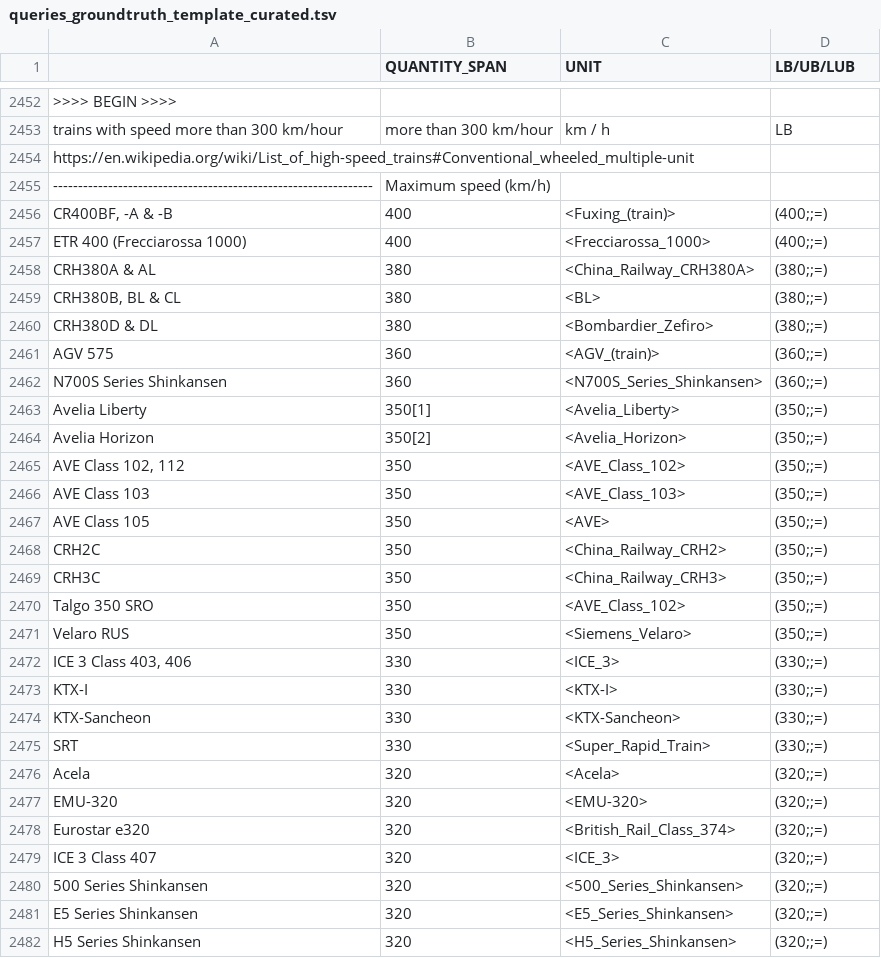
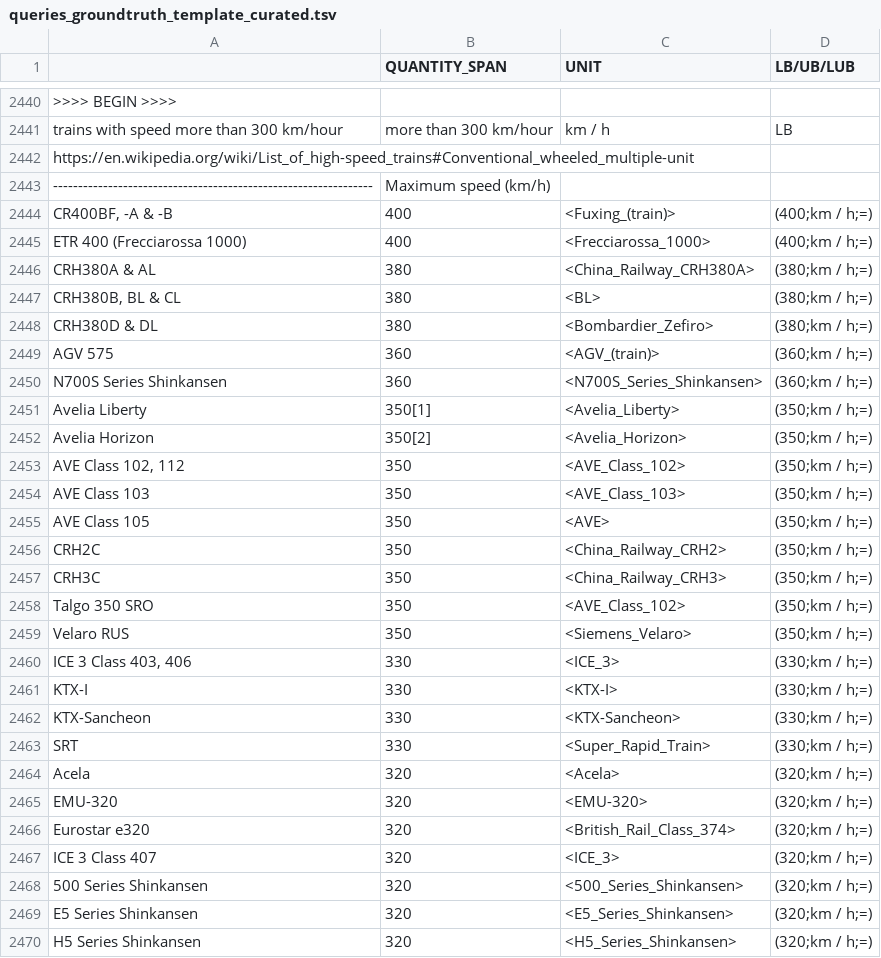
Before and after one commit to hovinhthinh/Qsearch, a TSV file: eval/table/exp_2/recall/queries_groundtruth_template_curated.tsv, drawn as a sheet; only a part is shown, gaps mark what is left out; the diff covers the shown part only.

```diff
--- a/eval/table/exp_2/recall/queries_groundtruth_template_curated.tsv
+++ b/eval/table/exp_2/recall/queries_groundtruth_template_curated.tsv
@@ -2456,27 +2446,27 @@ https://en.wikipedia.org/wiki/List_of_high-speed_trains#Conventional_wheeled_mul
-CR400BF, -A & -B	400	<Fuxing_(train)>	(400;;=)
-ETR 400 (Frecciarossa 1000)	400	<Frecciarossa_1000>	(400;;=)
-CRH380A & AL	380	<China_Railway_CRH380A>	(380;;=)
-CRH380B, BL & CL	380	<BL>	(380;;=)
-CRH380D & DL	380	<Bombardier_Zefiro>	(380;;=)
-AGV 575	360	<AGV_(train)>	(360;;=)
-N700S Series Shinkansen	360	<N700S_Series_Shinkansen>	(360;;=)
-Avelia Liberty	350[1]	<Avelia_Liberty>	(350;;=)
-Avelia Horizon	350[2]	<Avelia_Horizon>	(350;;=)
-AVE Class 102, 112	350	<AVE_Class_102>	(350;;=)
-AVE Class 103	350	<AVE_Class_103>	(350;;=)
-AVE Class 105	350	<AVE>	(350;;=)
-CRH2C	350	<China_Railway_CRH2>	(350;;=)
-CRH3C	350	<China_Railway_CRH3>	(350;;=)
-Talgo 350 SRO	350	<AVE_Class_102>	(350;;=)
-Velaro RUS	350	<Siemens_Velaro>	(350;;=)
-ICE 3 Class 403, 406	330	<ICE_3>	(330;;=)
-KTX-I	330	<KTX-I>	(330;;=)
-KTX-Sancheon	330	<KTX-Sancheon>	(330;;=)
-SRT	330	<Super_Rapid_Train>	(330;;=)
-Acela	320	<Acela>	(320;;=)
-EMU-320	320	<EMU-320>	(320;;=)
-Eurostar e320	320	<British_Rail_Class_374>	(320;;=)
-ICE 3 Class 407	320	<ICE_3>	(320;;=)
-500 Series Shinkansen	320	<500_Series_Shinkansen>	(320;;=)
-E5 Series Shinkansen	320	<E5_Series_Shinkansen>	(320;;=)
-H5 Series Shinkansen	320	<H5_Series_Shinkansen>	(320;;=)
+CR400BF, -A & -B	400	<Fuxing_(train)>	(400;km / h;=)
+ETR 400 (Frecciarossa 1000)	400	<Frecciarossa_1000>	(400;km / h;=)
+CRH380A & AL	380	<China_Railway_CRH380A>	(380;km / h;=)
+CRH380B, BL & CL	380	<BL>	(380;km / h;=)
+CRH380D & DL	380	<Bombardier_Zefiro>	(380;km / h;=)
+AGV 575	360	<AGV_(train)>	(360;km / h;=)
+N700S Series Shinkansen	360	<N700S_Series_Shinkansen>	(360;km / h;=)
+Avelia Liberty	350[1]	<Avelia_Liberty>	(350;km / h;=)
+Avelia Horizon	350[2]	<Avelia_Horizon>	(350;km / h;=)
+AVE Class 102, 112	350	<AVE_Class_102>	(350;km / h;=)
+AVE Class 103	350	<AVE_Class_103>	(350;km / h;=)
+AVE Class 105	350	<AVE>	(350;km / h;=)
+CRH2C	350	<China_Railway_CRH2>	(350;km / h;=)
+CRH3C	350	<China_Railway_CRH3>	(350;km / h;=)
+Talgo 350 SRO	350	<AVE_Class_102>	(350;km / h;=)
+Velaro RUS	350	<Siemens_Velaro>	(350;km / h;=)
+ICE 3 Class 403, 406	330	<ICE_3>	(330;km / h;=)
+KTX-I	330	<KTX-I>	(330;km / h;=)
+KTX-Sancheon	330	<KTX-Sancheon>	(330;km / h;=)
+SRT	330	<Super_Rapid_Train>	(330;km / h;=)
+Acela	320	<Acela>	(320;km / h;=)
+EMU-320	320	<EMU-320>	(320;km / h;=)
+Eurostar e320	320	<British_Rail_Class_374>	(320;km / h;=)
+ICE 3 Class 407	320	<ICE_3>	(320;km / h;=)
+500 Series Shinkansen	320	<500_Series_Shinkansen>	(320;km / h;=)
+E5 Series Shinkansen	320	<E5_Series_Shinkansen>	(320;km / h;=)
+H5 Series Shinkansen	320	<H5_Series_Shinkansen>	(320;km / h;=)
```
Also changed, not shown: 16 removed rows and 60 edited cells elsewhere in this file, 2 other files.
